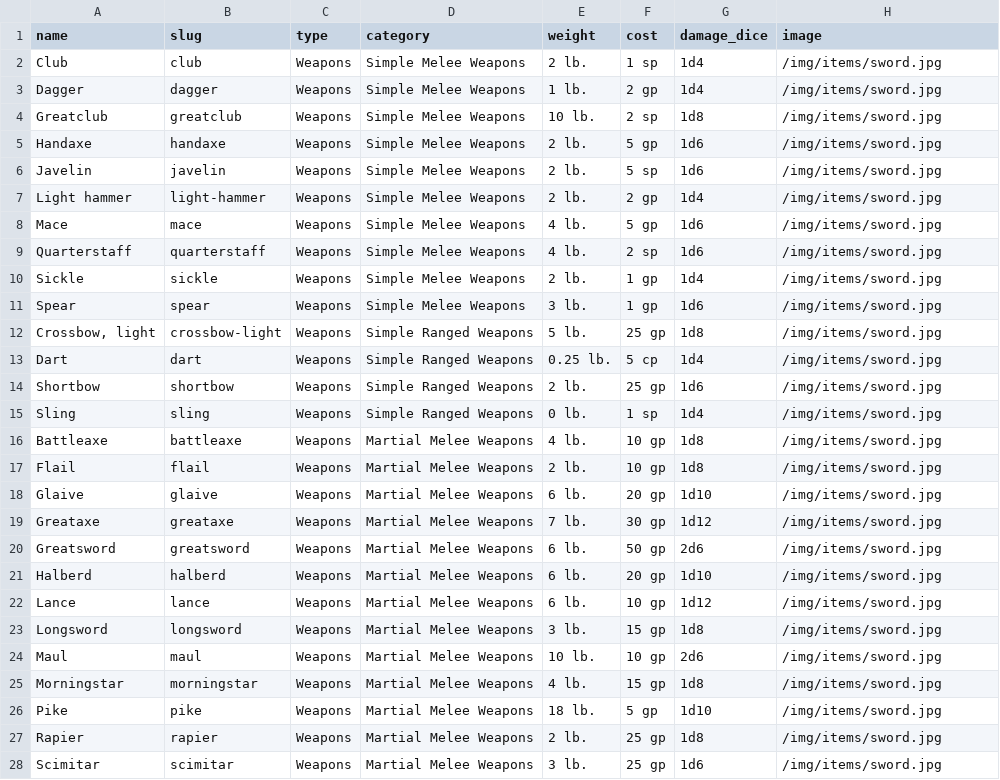
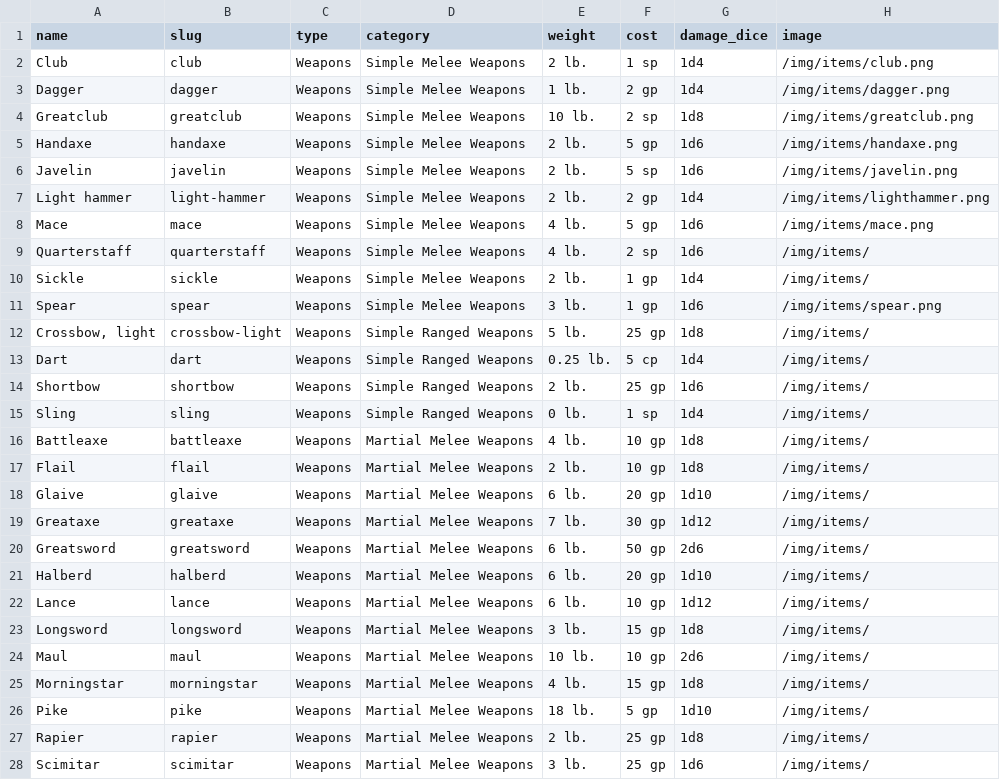
Before and after one commit to andreacagnina/GDR, a CSV file: database/seeders/csv/items.csv, drawn as a sheet; only a part is shown; the diff covers the shown part only.

Commit message:
[UPD]Finished style for items

```diff
--- a/database/seeders/csv/items.csv
+++ b/database/seeders/csv/items.csv
@@ -1,28 +1,28 @@
 name,slug,type,category,weight,cost,damage_dice,image
-Club,club,Weapons,Simple Melee Weapons,2 lb.,1 sp,1d4,/img/items/sword.jpg
-Dagger,dagger,Weapons,Simple Melee Weapons,1 lb.,2 gp,1d4,/img/items/sword.jpg
-Greatclub,greatclub,Weapons,Simple Melee Weapons,10 lb.,2 sp,1d8,/img/items/sword.jpg
-Handaxe,handaxe,Weapons,Simple Melee Weapons,2 lb.,5 gp,1d6,/img/items/sword.jpg
-Javelin,javelin,Weapons,Simple Melee Weapons,2 lb.,5 sp,1d6,/img/items/sword.jpg
-Light hammer,light-hammer,Weapons,Simple Melee Weapons,2 lb.,2 gp,1d4,/img/items/sword.jpg
-Mace,mace,Weapons,Simple Melee Weapons,4 lb.,5 gp,1d6,/img/items/sword.jpg
-Quarterstaff,quarterstaff,Weapons,Simple Melee Weapons,4 lb.,2 sp,1d6,/img/items/sword.jpg
-Sickle,sickle,Weapons,Simple Melee Weapons,2 lb.,1 gp,1d4,/img/items/sword.jpg
-Spear,spear,Weapons,Simple Melee Weapons,3 lb.,1 gp,1d6,/img/items/sword.jpg
-"Crossbow, light",crossbow-light,Weapons,Simple Ranged Weapons,5 lb.,25 gp,1d8,/img/items/sword.jpg
-Dart,dart,Weapons,Simple Ranged Weapons,0.25 lb.,5 cp,1d4,/img/items/sword.jpg
-Shortbow,shortbow,Weapons,Simple Ranged Weapons,2 lb.,25 gp,1d6,/img/items/sword.jpg
-Sling,sling,Weapons,Simple Ranged Weapons,0 lb.,1 sp,1d4,/img/items/sword.jpg
-Battleaxe,battleaxe,Weapons,Martial Melee Weapons,4 lb.,10 gp,1d8,/img/items/sword.jpg
-Flail,flail,Weapons,Martial Melee Weapons,2 lb.,10 gp,1d8,/img/items/sword.jpg
-Glaive,glaive,Weapons,Martial Melee Weapons,6 lb.,20 gp,1d10,/img/items/sword.jpg
-Greataxe,greataxe,Weapons,Martial Melee Weapons,7 lb.,30 gp,1d12,/img/items/sword.jpg
-Greatsword,greatsword,Weapons,Martial Melee Weapons,6 lb.,50 gp,2d6,/img/items/sword.jpg
-Halberd,halberd,Weapons,Martial Melee Weapons,6 lb.,20 gp,1d10,/img/items/sword.jpg
-Lance,lance,Weapons,Martial Melee Weapons,6 lb.,10 gp,1d12,/img/items/sword.jpg
-Longsword,longsword,Weapons,Martial Melee Weapons,3 lb.,15 gp,1d8,/img/items/sword.jpg
-Maul,maul,Weapons,Martial Melee Weapons,10 lb.,10 gp,2d6,/img/items/sword.jpg
-Morningstar,morningstar,Weapons,Martial Melee Weapons,4 lb.,15 gp,1d8,/img/items/sword.jpg
-Pike,pike,Weapons,Martial Melee Weapons,18 lb.,5 gp,1d10,/img/items/sword.jpg
-Rapier,rapier,Weapons,Martial Melee Weapons,2 lb.,25 gp,1d8,/img/items/sword.jpg
-Scimitar,scimitar,Weapons,Martial Melee Weapons,3 lb.,25 gp,1d6,/img/items/sword.jpg
+Club,club,Weapons,Simple Melee Weapons,2 lb.,1 sp,1d4,/img/items/club.png
+Dagger,dagger,Weapons,Simple Melee Weapons,1 lb.,2 gp,1d4,/img/items/dagger.png
+Greatclub,greatclub,Weapons,Simple Melee Weapons,10 lb.,2 sp,1d8,/img/items/greatclub.png
+Handaxe,handaxe,Weapons,Simple Melee Weapons,2 lb.,5 gp,1d6,/img/items/handaxe.png
+Javelin,javelin,Weapons,Simple Melee Weapons,2 lb.,5 sp,1d6,/img/items/javelin.png
+Light hammer,light-hammer,Weapons,Simple Melee Weapons,2 lb.,2 gp,1d4,/img/items/lighthammer.png
+Mace,mace,Weapons,Simple Melee Weapons,4 lb.,5 gp,1d6,/img/items/mace.png
+Quarterstaff,quarterstaff,Weapons,Simple Melee Weapons,4 lb.,2 sp,1d6,/img/items/
+Sickle,sickle,Weapons,Simple Melee Weapons,2 lb.,1 gp,1d4,/img/items/
+Spear,spear,Weapons,Simple Melee Weapons,3 lb.,1 gp,1d6,/img/items/spear.png
+"Crossbow, light",crossbow-light,Weapons,Simple Ranged Weapons,5 lb.,25 gp,1d8,/img/items/
+Dart,dart,Weapons,Simple Ranged Weapons,0.25 lb.,5 cp,1d4,/img/items/
+Shortbow,shortbow,Weapons,Simple Ranged Weapons,2 lb.,25 gp,1d6,/img/items/
+Sling,sling,Weapons,Simple Ranged Weapons,0 lb.,1 sp,1d4,/img/items/
+Battleaxe,battleaxe,Weapons,Martial Melee Weapons,4 lb.,10 gp,1d8,/img/items/
+Flail,flail,Weapons,Martial Melee Weapons,2 lb.,10 gp,1d8,/img/items/
+Glaive,glaive,Weapons,Martial Melee Weapons,6 lb.,20 gp,1d10,/img/items/
+Greataxe,greataxe,Weapons,Martial Melee Weapons,7 lb.,30 gp,1d12,/img/items/
+Greatsword,greatsword,Weapons,Martial Melee Weapons,6 lb.,50 gp,2d6,/img/items/
+Halberd,halberd,Weapons,Martial Melee Weapons,6 lb.,20 gp,1d10,/img/items/
+Lance,lance,Weapons,Martial Melee Weapons,6 lb.,10 gp,1d12,/img/items/
+Longsword,longsword,Weapons,Martial Melee Weapons,3 lb.,15 gp,1d8,/img/items/
+Maul,maul,Weapons,Martial Melee Weapons,10 lb.,10 gp,2d6,/img/items/
+Morningstar,morningstar,Weapons,Martial Melee Weapons,4 lb.,15 gp,1d8,/img/items/
+Pike,pike,Weapons,Martial Melee Weapons,18 lb.,5 gp,1d10,/img/items/
+Rapier,rapier,Weapons,Martial Melee Weapons,2 lb.,25 gp,1d8,/img/items/
+Scimitar,scimitar,Weapons,Martial Melee Weapons,3 lb.,25 gp,1d6,/img/items/
```
Also changed, not shown: 10 edited cells elsewhere in this file, 17 other files.
